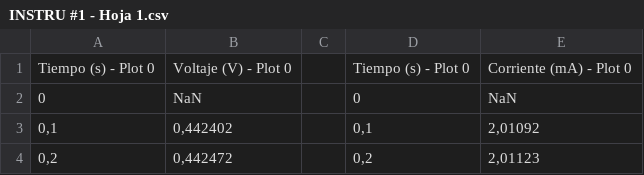
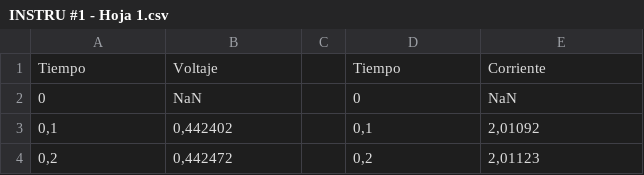
Before and after one commit to MarcoRCB21/TareasInstru, a CSV file: INSTRU #1 - Hoja 1.csv, drawn as a sheet; only a part is shown.

Commit message:
Update INSTRU #1 - Hoja 1.csv

```diff
--- a/INSTRU #1 - Hoja 1.csv
+++ b/INSTRU #1 - Hoja 1.csv
@@ -1,2 +1,2 @@
-Tiempo (s) - Plot 0,Voltaje (V) - Plot 0,,Tiempo (s) - Plot 0,Corriente (mA) - Plot 0
+Tiempo,Voltaje,,Tiempo,Corriente
 0,NaN,,0,NaN
```
